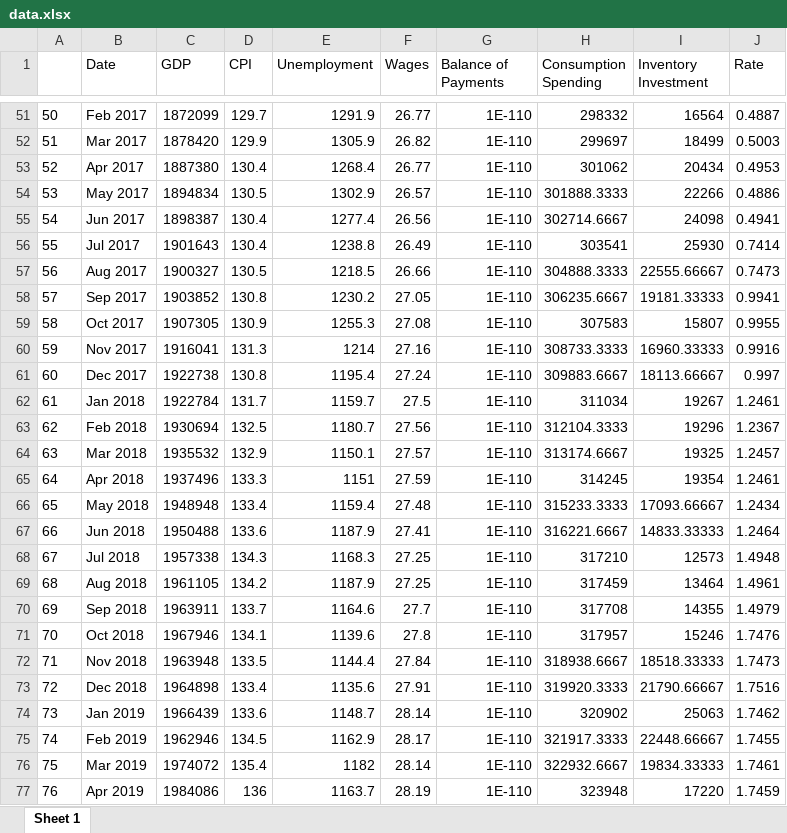
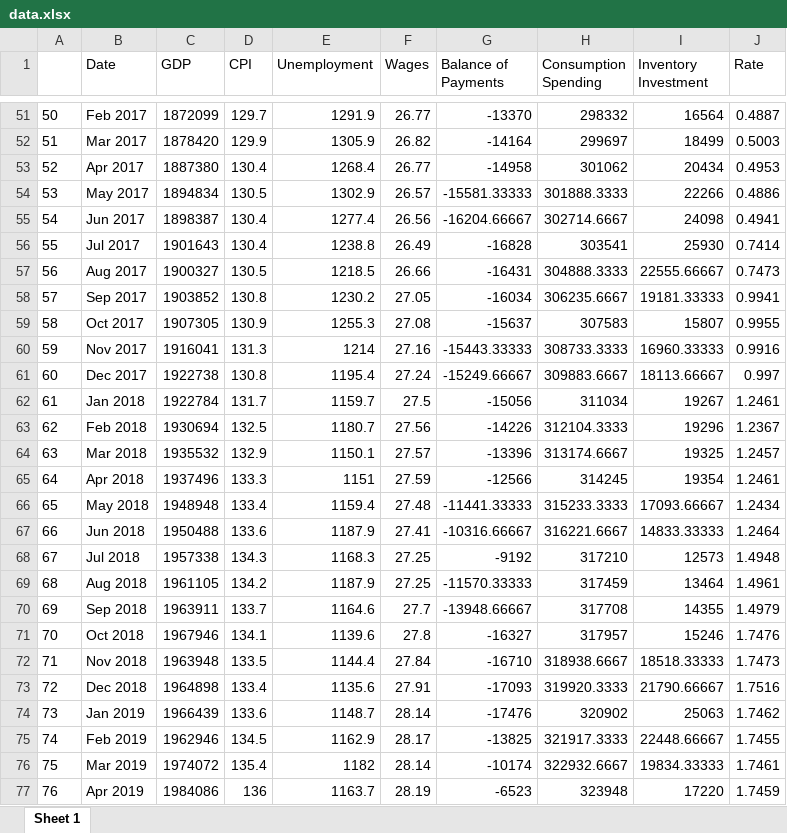
Before and after one commit to WilliamClintC/BOC-CPI-Mapper, an Excel workbook: data.xlsx, sheet Sheet 1, drawn as a sheet; only a part is shown, gaps mark what is left out; values as stored, in another font and other column widths than the file's, no borders; the diff covers the shown part only; the diff names each change by its address in the sheet, - before the commit and + after, or states it on an @@ line.

```diff
--- a/data.xlsx (sheet Sheet 1)
+++ b/data.xlsx (sheet Sheet 1)
-G51 (Balance of Payments): 1E-110
+G51 (Balance of Payments): -13370
-G52 (Balance of Payments): 1E-110
+G52 (Balance of Payments): -14164
-G53 (Balance of Payments): 1E-110
+G53 (Balance of Payments): -14958
-G54 (Balance of Payments): 1E-110
+G54 (Balance of Payments): -15581.33333
-G55 (Balance of Payments): 1E-110
+G55 (Balance of Payments): -16204.66667
-G56 (Balance of Payments): 1E-110
+G56 (Balance of Payments): -16828
-G57 (Balance of Payments): 1E-110
+G57 (Balance of Payments): -16431
-G58 (Balance of Payments): 1E-110
+G58 (Balance of Payments): -16034
-G59 (Balance of Payments): 1E-110
+G59 (Balance of Payments): -15637
-G60 (Balance of Payments): 1E-110
+G60 (Balance of Payments): -15443.33333
-G61 (Balance of Payments): 1E-110
+G61 (Balance of Payments): -15249.66667
-G62 (Balance of Payments): 1E-110
+G62 (Balance of Payments): -15056
-G63 (Balance of Payments): 1E-110
+G63 (Balance of Payments): -14226
-G64 (Balance of Payments): 1E-110
+G64 (Balance of Payments): -13396
-G65 (Balance of Payments): 1E-110
+G65 (Balance of Payments): -12566
-G66 (Balance of Payments): 1E-110
+G66 (Balance of Payments): -11441.33333
-G67 (Balance of Payments): 1E-110
+G67 (Balance of Payments): -10316.66667
-G68 (Balance of Payments): 1E-110
+G68 (Balance of Payments): -9192
-G69 (Balance of Payments): 1E-110
+G69 (Balance of Payments): -11570.33333
-G70 (Balance of Payments): 1E-110
+G70 (Balance of Payments): -13948.66667
-G71 (Balance of Payments): 1E-110
+G71 (Balance of Payments): -16327
-G72 (Balance of Payments): 1E-110
+G72 (Balance of Payments): -16710
-G73 (Balance of Payments): 1E-110
+G73 (Balance of Payments): -17093
-G74 (Balance of Payments): 1E-110
+G74 (Balance of Payments): -17476
-G75 (Balance of Payments): 1E-110
+G75 (Balance of Payments): -13825
-G76 (Balance of Payments): 1E-110
+G76 (Balance of Payments): -10174
-G77 (Balance of Payments): 1E-110
+G77 (Balance of Payments): -6523
```
Also changed, not shown: 117 edited cells elsewhere in this sheet, 3 other files.
